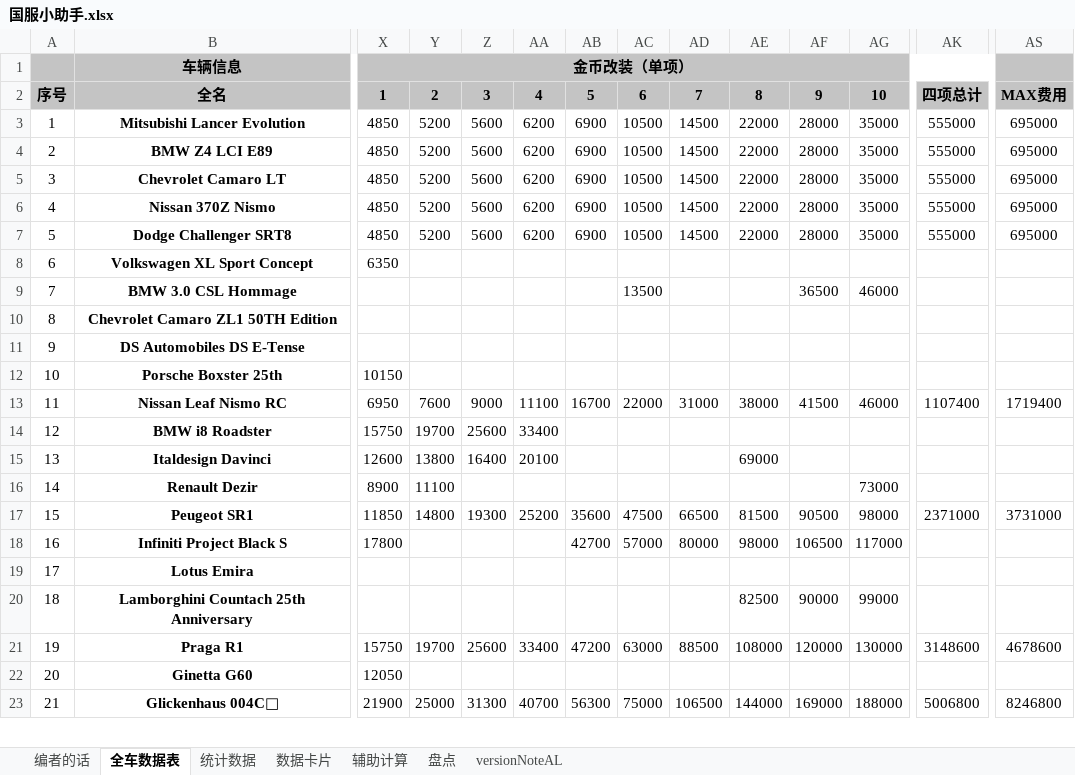
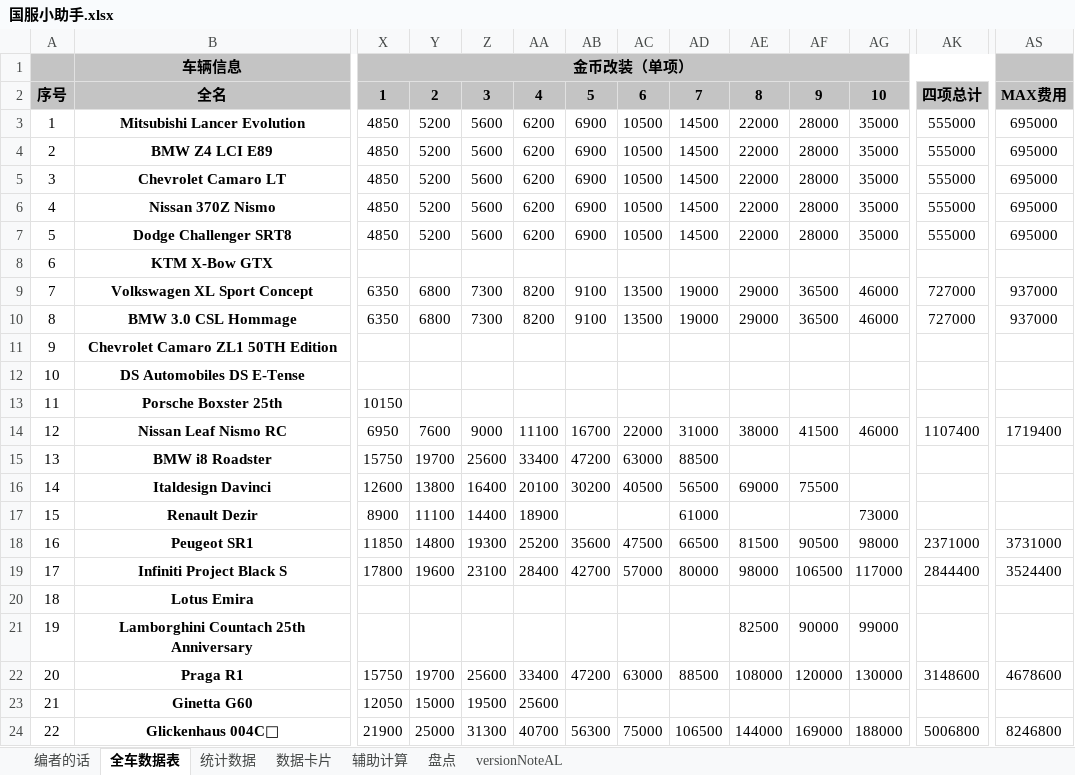
Before and after one commit to a9helper/a9-data, an Excel workbook: 国服小助手.xlsx, sheet 全车数据表, drawn as a sheet; only a part is shown, gaps mark what is left out; values as stored, in another font and other column widths than the file's, no borders; addresses are those after the commit; rows hold the shown columns only; the diff covers the shown part only; the diff names each change by its address in the sheet, - before the commit and + after, or states it on an @@ line.

```diff
--- a/国服小助手.xlsx (sheet 全车数据表)
+++ b/国服小助手.xlsx (sheet 全车数据表)
+row 8: 6 | KTM X-Bow GTX
@@ column A (序号) renumbered between rows 9 and 216 @@
-Y9:Y10 (2): (empty)
+Y9:Y10 (2): 6800
-Z9:Z10 (3): (empty)
+Z9:Z10 (3): 7300
-AA9:AA10 (4): (empty)
+AA9:AA10 (4): 8200
-AB9:AB10 (5): (empty)
+AB9:AB10 (5): 9100
-AC9 (6): (empty)
+AC9 (6): 13500
-AD9:AD10 (7): (empty)
+AD9:AD10 (7): 19000
-AE9:AE10 (8): (empty)
+AE9:AE10 (8): 29000
-AF9 (9): (empty)
+AF9 (9): 36500
-AG9 (10): (empty)
+AG9 (10): 46000
-AK9:AK10 (四项总计): (empty)
+AK9:AK10 (四项总计): 727000
-AS9:AS10 (MAX费用): (empty)
+AS9:AS10 (MAX费用): 937000
-X10 (1): (empty)
+X10 (1): 6350
-AB15 (5): (empty)
+AB15 (5): 47200
-AC15 (6): (empty)
+AC15 (6): 63000
-AD15 (7): (empty)
+AD15 (7): 88500
-AB16 (5): (empty)
+AB16 (5): 30200
-AC16 (6): (empty)
+AC16 (6): 40500
-AD16 (7): (empty)
+AD16 (7): 56500
-AF16 (9): (empty)
+AF16 (9): 75500
-Z17 (3): (empty)
+Z17 (3): 14400
-AA17 (4): (empty)
+AA17 (4): 18900
-AD17 (7): (empty)
+AD17 (7): 61000
-Y19 (2): (empty)
+Y19 (2): 19600
-Z19 (3): (empty)
+Z19 (3): 23100
-AA19 (4): (empty)
+AA19 (4): 28400
-AK19 (四项总计): (empty)
+AK19 (四项总计): 2844400
-AS19 (MAX费用): (empty)
+AS19 (MAX费用): 3524400
-Y23 (2): (empty)
+Y23 (2): 15000
-Z23 (3): (empty)
+Z23 (3): 19500
-AA23 (4): (empty)
+AA23 (4): 25600
```
Also changed, not shown: 7 added rows, 481 edited cells and cell formats elsewhere in this sheet, sheet 数据卡片, sheet versionNoteAL, sheet 统计数据, sheet 辅助计算, formulas that keep their value, 国际服小助手.xlsx, 1 other file.
